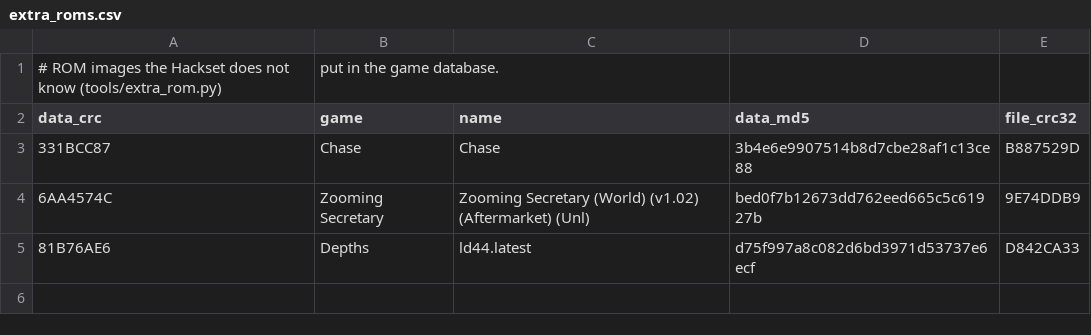
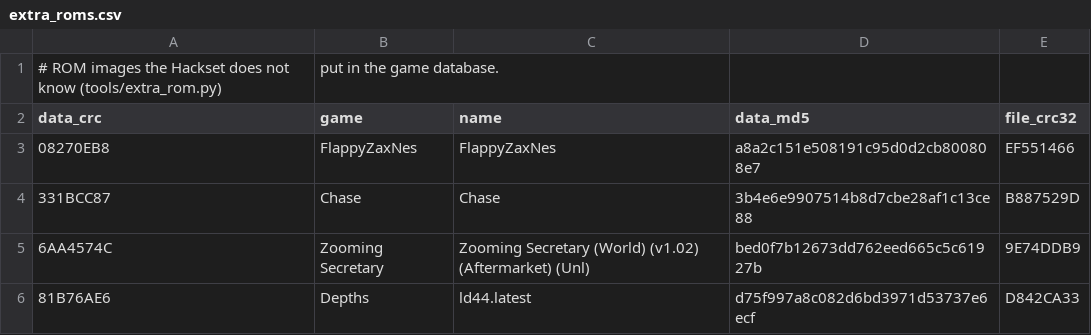
Before and after one commit to nixxou/zaxnes, a CSV file: rust/profiles/extra_roms.csv, drawn as a sheet.

```diff
--- a/rust/profiles/extra_roms.csv
+++ b/rust/profiles/extra_roms.csv
@@ -2,2 +2,3 @@
 data_crc,game,name,data_md5,file_crc32
+08270EB8,FlappyZaxNes,FlappyZaxNes,a8a2c151e508191c95d0d2cb800808e7,EF551466
 331BCC87,Chase,Chase,3b4e6e9907514b8d7cbe28af1c13ce88,B887529D
```
Also changed, not shown: rust/crates/zax-app/data/gamedb_games.csv, rust/crates/zax-app/data/gamedb_roms.csv, 3 other files.
